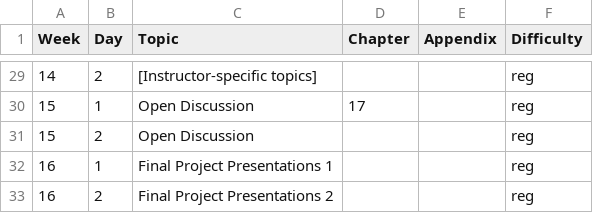
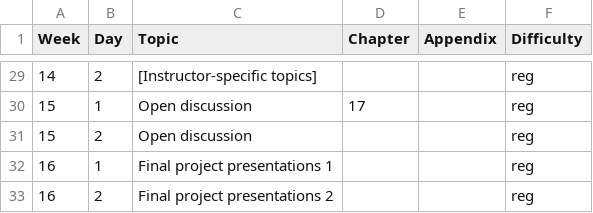
Before and after one commit to langcog/experimentology, a CSV file: data/instructor_guide/Content_Skills_16wk.csv, drawn as a sheet; only a part is shown, gaps mark what is left out; the diff covers the shown part only.

```diff
--- a/data/instructor_guide/Content_Skills_16wk.csv
+++ b/data/instructor_guide/Content_Skills_16wk.csv
@@ -29,5 +29,5 @@
 14,2,[Instructor-specific topics],,,reg
-15,1,Open Discussion,17,,reg
-15,2,Open Discussion,,,reg
-16,1,Final Project Presentations 1,,,reg
-16,2,Final Project Presentations 2,,,reg
+15,1,Open discussion,17,,reg
+15,2,Open discussion,,,reg
+16,1,Final project presentations 1,,,reg
+16,2,Final project presentations 2,,,reg
```
Also changed, not shown: 17 edited cells elsewhere in this file, data/instructor_guide/Content_10wk.csv, data/instructor_guide/Content_16wk.csv, 40 other files.
